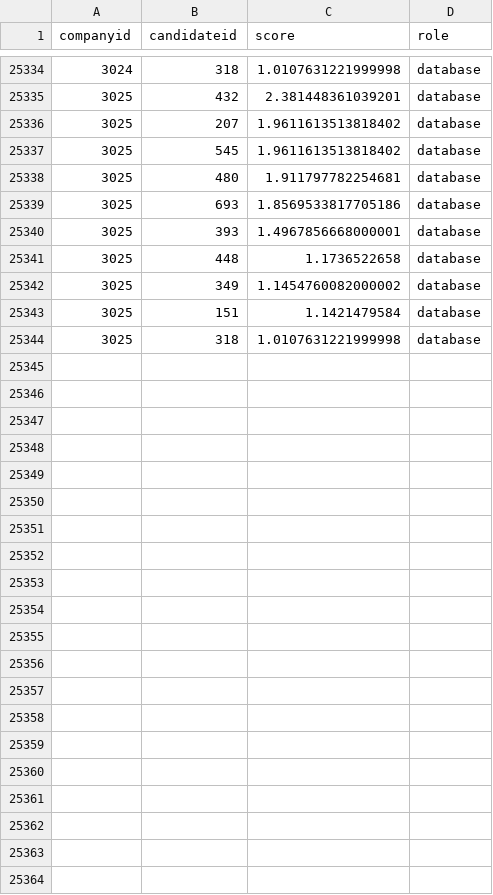
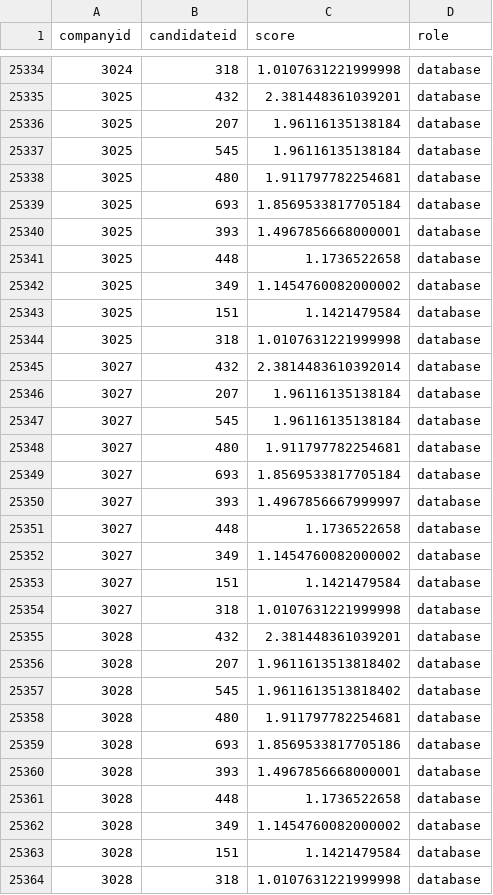
Before and after one commit to UjalaJha/DK180_Sparx, a CSV file: Flask/candidate_recommender/Test Profiles/profile_data.csv, drawn as a sheet; only a part is shown, gaps mark what is left out; the diff covers the shown part only.

```diff
--- a/Flask/candidate_recommender/Test Profiles/profile_data.csv
+++ b/Flask/candidate_recommender/Test Profiles/profile_data.csv
@@ -25335,6 +25335,6 @@ companyid,candidateid,score,role
 3025,432,2.381448361039201,database
-3025,207,1.9611613513818402,database
-3025,545,1.9611613513818402,database
+3025,207,1.96116135138184,database
+3025,545,1.96116135138184,database
 3025,480,1.911797782254681,database
-3025,693,1.8569533817705186,database
+3025,693,1.8569533817705184,database
 3025,393,1.4967856668000001,database
@@ -25344 +25344,21 @@ companyid,candidateid,score,role
 3025,318,1.0107631221999998,database
+3027,432,2.3814483610392014,database
+3027,207,1.96116135138184,database
+3027,545,1.96116135138184,database
+3027,480,1.911797782254681,database
+3027,693,1.8569533817705184,database
+3027,393,1.4967856667999997,database
+3027,448,1.1736522658,database
+3027,349,1.1454760082000002,database
+3027,151,1.1421479584,database
+3027,318,1.0107631221999998,database
+3028,432,2.381448361039201,database
+3028,207,1.9611613513818402,database
+3028,545,1.9611613513818402,database
+3028,480,1.911797782254681,database
+3028,693,1.8569533817705186,database
+3028,393,1.4967856668000001,database
+3028,448,1.1736522658,database
+3028,349,1.1454760082000002,database
+3028,151,1.1421479584,database
+3028,318,1.0107631221999998,database
```
Also changed, not shown: 31 edited cells elsewhere in this file, Flask/candidate_recommender/Test Profiles/database.csv, 2 other files.
